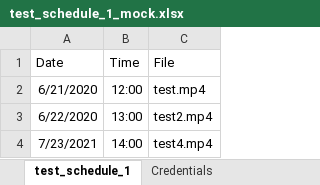
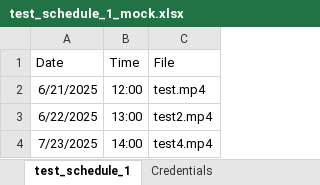
Before and after one commit to Mittmich/streamscheduler, an Excel workbook: test_files/test_schedule_1_mock.xlsx, sheet test_schedule_1, drawn as a sheet; values as stored, in another font and other column widths than the file's, no borders; the diff names each change by its address in the sheet, - before the commit and + after, or states it on an @@ line.

Commit message:
tests passing

```diff
--- a/test_files/test_schedule_1_mock.xlsx (sheet test_schedule_1)
+++ b/test_files/test_schedule_1_mock.xlsx (sheet test_schedule_1)
-A2 (Date): 6/21/2020
+A2 (Date): 6/21/2025
-A3 (Date): 6/22/2020
+A3 (Date): 6/22/2025
-A4 (Date): 7/23/2021
+A4 (Date): 7/23/2025
```
Also changed, not shown: test_files/test_schedule_1_mock_good.xlsx, 1 other file.
